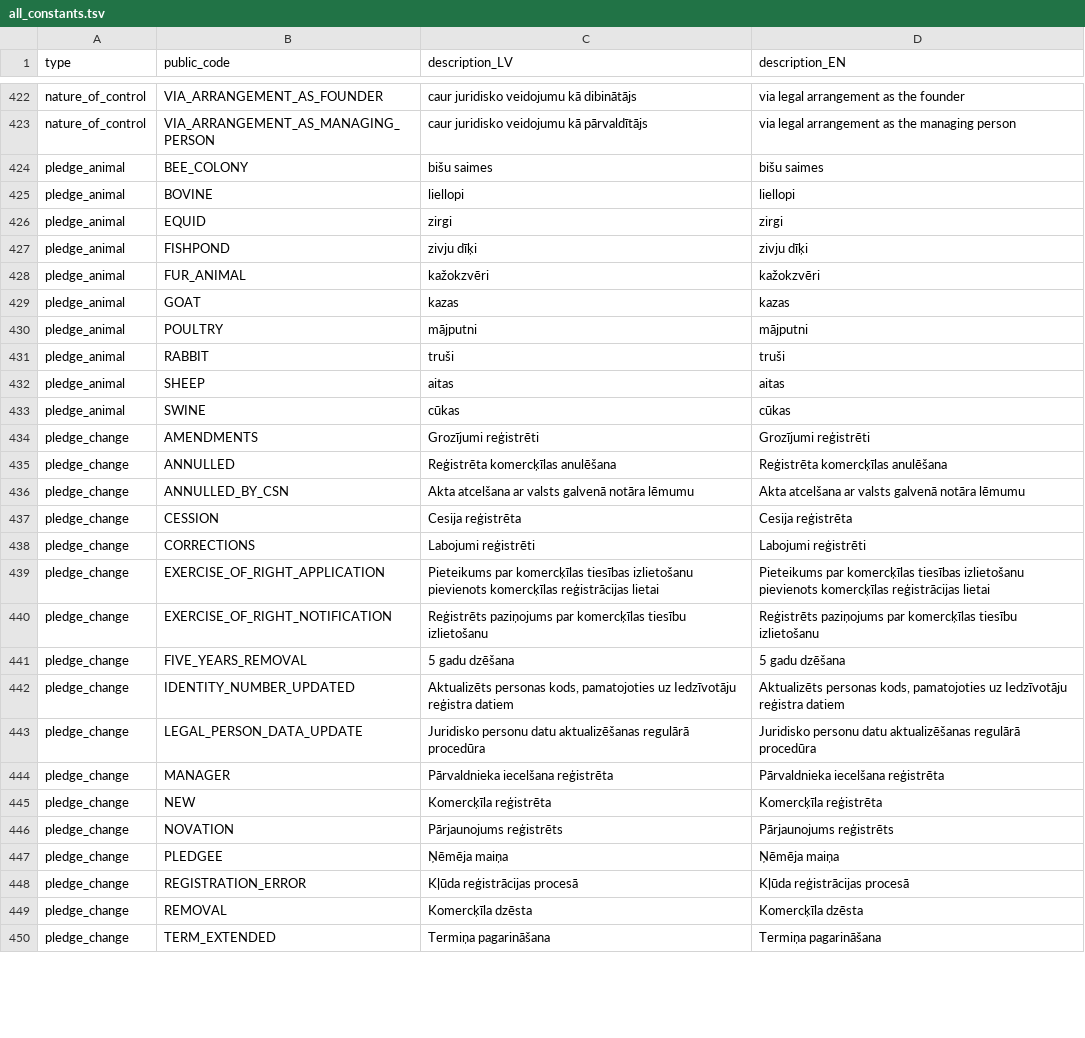
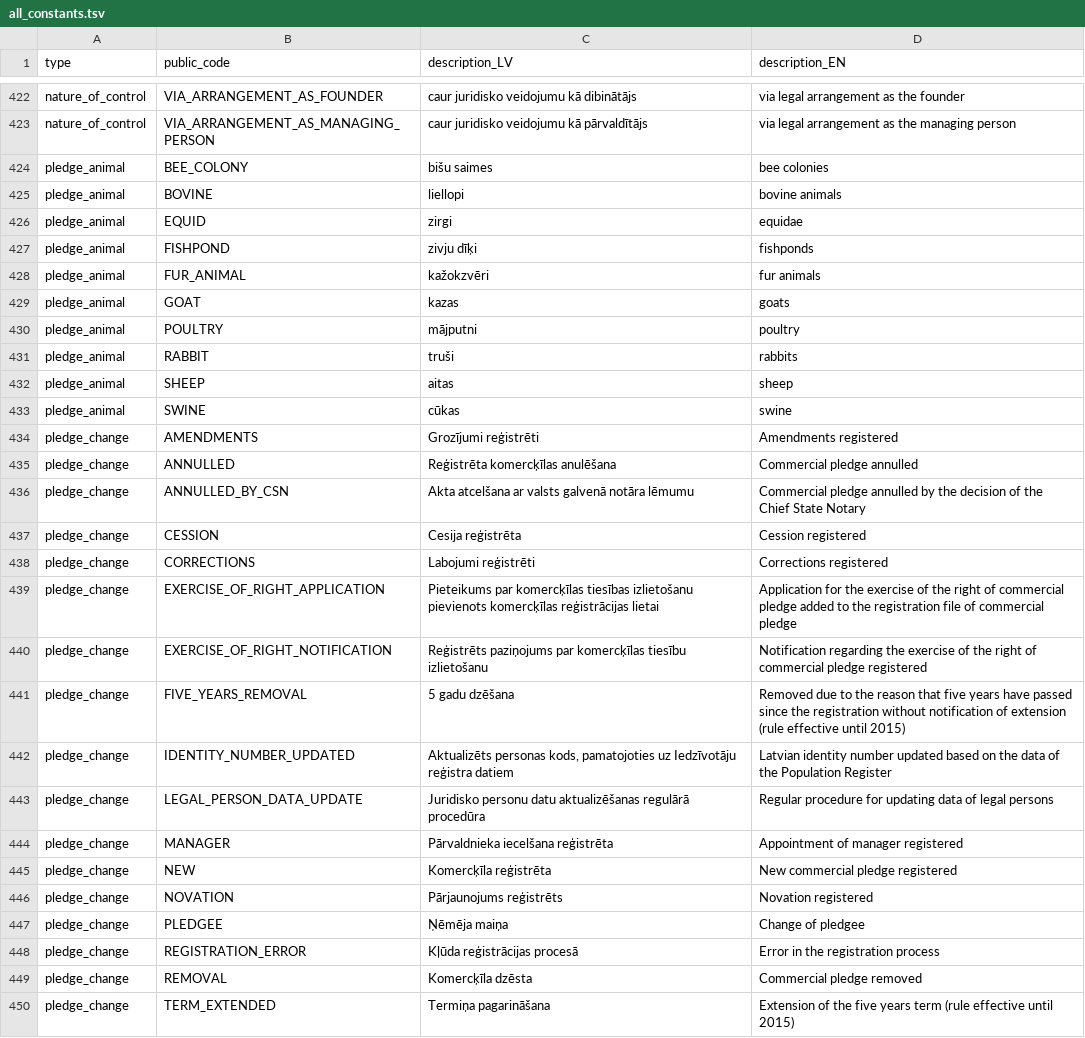
Before and after one commit to enterprise-register-lv/api-enumerations, a TSV file: all_constants.tsv, drawn as a sheet; only a part is shown, gaps mark what is left out; the diff covers the shown part only.

Commit message:
Add files via upload

```diff
--- a/all_constants.tsv
+++ b/all_constants.tsv
@@ -423,28 +423,28 @@ nature_of_control	VIA_ARRANGEMENT_AS_FOUNDER	caur juridisko veidojumu kā dibin
 nature_of_control	VIA_ARRANGEMENT_AS_MANAGING_PERSON	caur juridisko veidojumu kā pārvaldītājs	via legal arrangement as the managing person
-pledge_animal	BEE_COLONY	bišu saimes	bišu saimes
-pledge_animal	BOVINE	liellopi	liellopi
-pledge_animal	EQUID	zirgi	zirgi
-pledge_animal	FISHPOND	zivju dīķi	zivju dīķi
-pledge_animal	FUR_ANIMAL	kažokzvēri	kažokzvēri
-pledge_animal	GOAT	kazas	kazas
-pledge_animal	POULTRY	mājputni	mājputni
-pledge_animal	RABBIT	truši	truši
-pledge_animal	SHEEP	aitas	aitas
-pledge_animal	SWINE	cūkas	cūkas
-pledge_change	AMENDMENTS	Grozījumi reģistrēti	Grozījumi reģistrēti
-pledge_change	ANNULLED	Reģistrēta komercķīlas anulēšana	Reģistrēta komercķīlas anulēšana
-pledge_change	ANNULLED_BY_CSN	Akta atcelšana ar valsts galvenā notāra lēmumu	Akta atcelšana ar valsts galvenā notāra lēmumu
-pledge_change	CESSION	Cesija reģistrēta	Cesija reģistrēta
-pledge_change	CORRECTIONS	Labojumi reģistrēti	Labojumi reģistrēti
-pledge_change	EXERCISE_OF_RIGHT_APPLICATION	Pieteikums par komercķīlas tiesības izlietošanu pievienots komercķīlas reģistrācijas lietai	Pieteikums par komercķīlas tiesības izlietošanu pievienots komercķīlas reģistrācijas lietai
-pledge_change	EXERCISE_OF_RIGHT_NOTIFICATION	Reģistrēts paziņojums par komercķīlas tiesību izlietošanu	Reģistrēts paziņojums par komercķīlas tiesību izlietošanu
-pledge_change	FIVE_YEARS_REMOVAL	5 gadu dzēšana	5 gadu dzēšana
-pledge_change	IDENTITY_NUMBER_UPDATED	Aktualizēts personas kods, pamatojoties uz Iedzīvotāju reģistra datiem	Aktualizēts personas kods, pamatojoties uz Iedzīvotāju reģistra datiem
-pledge_change	LEGAL_PERSON_DATA_UPDATE	Juridisko personu datu aktualizēšanas regulārā procedūra	Juridisko personu datu aktualizēšanas regulārā procedūra
-pledge_change	MANAGER	Pārvaldnieka iecelšana reģistrēta	Pārvaldnieka iecelšana reģistrēta
-pledge_change	NEW	Komercķīla reģistrēta	Komercķīla reģistrēta
-pledge_change	NOVATION	Pārjaunojums reģistrēts	Pārjaunojums reģistrēts
-pledge_change	PLEDGEE	Ņēmēja maiņa	Ņēmēja maiņa
-pledge_change	REGISTRATION_ERROR	Kļūda reģistrācijas procesā	Kļūda reģistrācijas procesā
-pledge_change	REMOVAL	Komercķīla dzēsta	Komercķīla dzēsta
-pledge_change	TERM_EXTENDED	Termiņa pagarināšana	Termiņa pagarināšana
+pledge_animal	BEE_COLONY	bišu saimes	bee colonies
+pledge_animal	BOVINE	liellopi	bovine animals
+pledge_animal	EQUID	zirgi	equidae
+pledge_animal	FISHPOND	zivju dīķi	fishponds
+pledge_animal	FUR_ANIMAL	kažokzvēri	fur animals
+pledge_animal	GOAT	kazas	goats
+pledge_animal	POULTRY	mājputni	poultry
+pledge_animal	RABBIT	truši	rabbits
+pledge_animal	SHEEP	aitas	sheep
+pledge_animal	SWINE	cūkas	swine
+pledge_change	AMENDMENTS	Grozījumi reģistrēti	Amendments registered
+pledge_change	ANNULLED	Reģistrēta komercķīlas anulēšana	Commercial pledge annulled
+pledge_change	ANNULLED_BY_CSN	Akta atcelšana ar valsts galvenā notāra lēmumu	Commercial pledge annulled by the decision of the Chief State Notary
+pledge_change	CESSION	Cesija reģistrēta	Cession registered
+pledge_change	CORRECTIONS	Labojumi reģistrēti	Corrections registered
+pledge_change	EXERCISE_OF_RIGHT_APPLICATION	Pieteikums par komercķīlas tiesības izlietošanu pievienots komercķīlas reģistrācijas lietai	Application for the exercise of the right of commercial pledge added to the registration file of commercial pledge
+pledge_change	EXERCISE_OF_RIGHT_NOTIFICATION	Reģistrēts paziņojums par komercķīlas tiesību izlietošanu	Notification regarding the exercise of the right of commercial pledge registered
+pledge_change	FIVE_YEARS_REMOVAL	5 gadu dzēšana	Removed due to the reason that five years have passed since the registration without notification of extension (rule effective until 2015)
+pledge_change	IDENTITY_NUMBER_UPDATED	Aktualizēts personas kods, pamatojoties uz Iedzīvotāju reģistra datiem	Latvian identity number updated based on the data of the Population Register
+pledge_change	LEGAL_PERSON_DATA_UPDATE	Juridisko personu datu aktualizēšanas regulārā procedūra	Regular procedure for updating data of legal persons
+pledge_change	MANAGER	Pārvaldnieka iecelšana reģistrēta	Appointment of manager registered
+pledge_change	NEW	Komercķīla reģistrēta	New commercial pledge registered
+pledge_change	NOVATION	Pārjaunojums reģistrēts	Novation registered
+pledge_change	PLEDGEE	Ņēmēja maiņa	Change of pledgee
+pledge_change	REGISTRATION_ERROR	Kļūda reģistrācijas procesā	Error in the registration process
+pledge_change	REMOVAL	Komercķīla dzēsta	Commercial pledge removed
+pledge_change	TERM_EXTENDED	Termiņa pagarināšana	Extension of the five years term  (rule effective until 2015)
```
Also changed, not shown: 34 edited cells elsewhere in this file.
